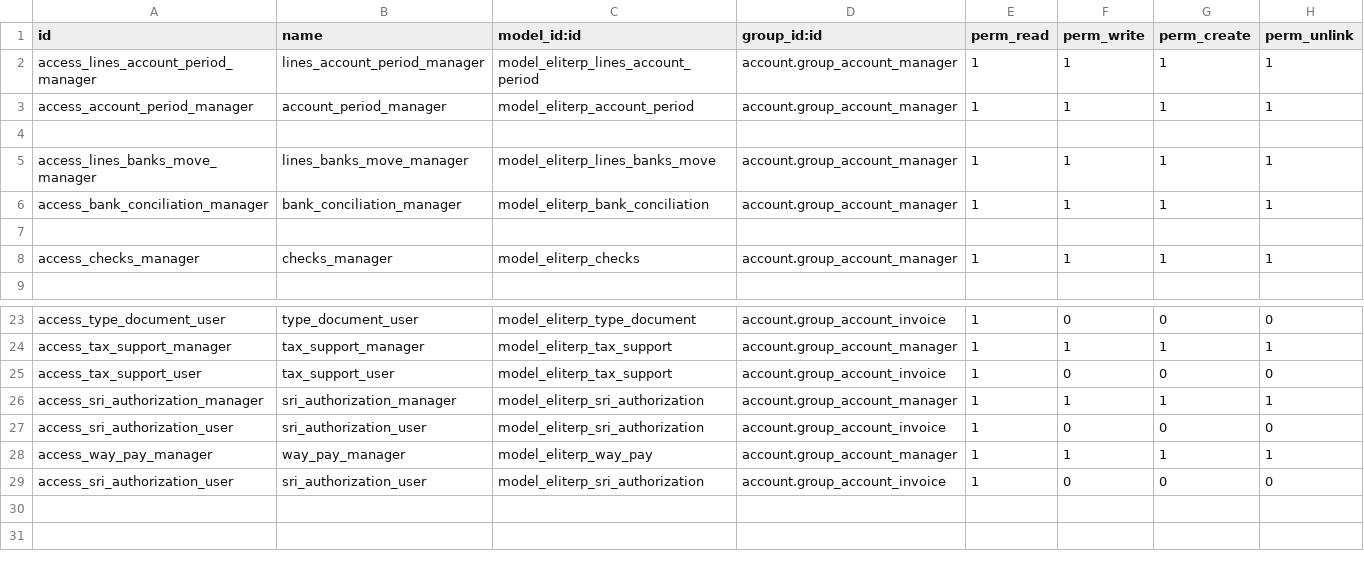
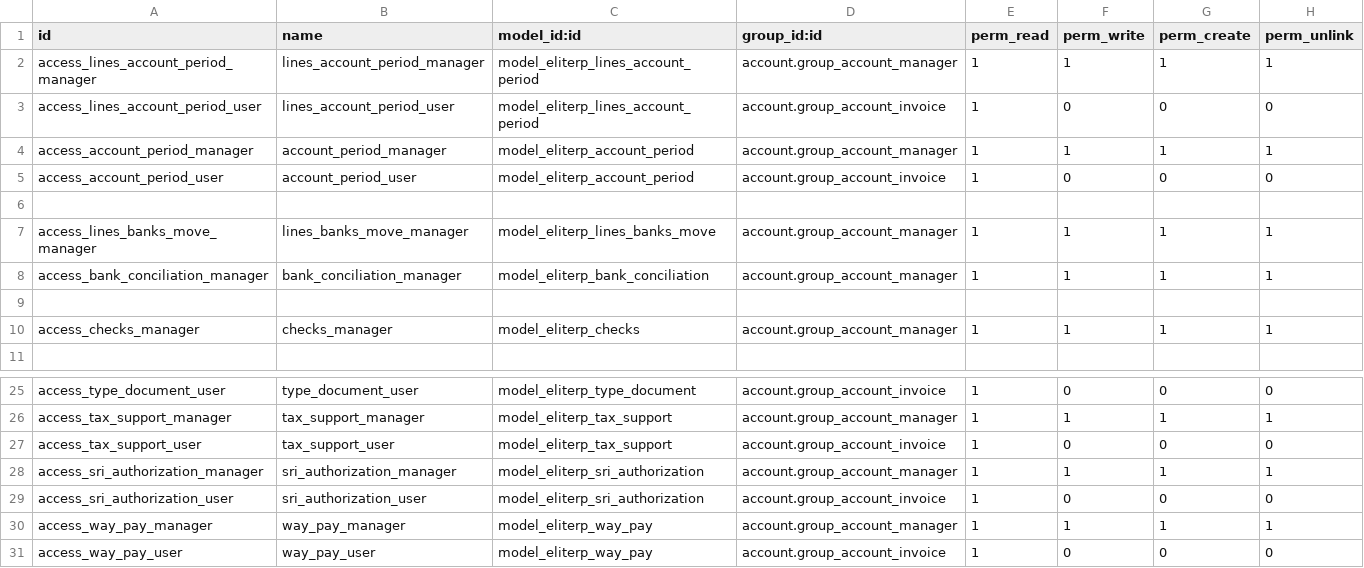
Before and after one commit to tate11/maeq, a CSV file: eliterp_accounting/security/ir.model.access.csv, drawn as a sheet; only a part is shown, gaps mark what is left out.

Commit message:
[FIX] Quitamos diarios inservibles y algunas accesos de modelo agregados.

```diff
--- a/eliterp_accounting/security/ir.model.access.csv
+++ b/eliterp_accounting/security/ir.model.access.csv
@@ -2,3 +2,5 @@ id,name,model_id:id,group_id:id,perm_read,perm_write,perm_create,perm_unlink
 access_lines_account_period_manager,lines_account_period_manager,model_eliterp_lines_account_period,account.group_account_manager,1,1,1,1
+access_lines_account_period_user,lines_account_period_user,model_eliterp_lines_account_period,account.group_account_invoice,1,0,0,0
 access_account_period_manager,account_period_manager,model_eliterp_account_period,account.group_account_manager,1,1,1,1
+access_account_period_user,account_period_user,model_eliterp_account_period,account.group_account_invoice,1,0,0,0
 
@@ -28,2 +30,2 @@ access_sri_authorization_user,sri_authorization_user,model_eliterp_sri_authoriza
 access_way_pay_manager,way_pay_manager,model_eliterp_way_pay,account.group_account_manager,1,1,1,1
-access_sri_authorization_user,sri_authorization_user,model_eliterp_sri_authorization,account.group_account_invoice,1,0,0,0
+access_way_pay_user,way_pay_user,model_eliterp_way_pay,account.group_account_invoice,1,0,0,0
```
Also changed, not shown: eliterp_purchases/security/ir.model.access.csv, 4 other files.
